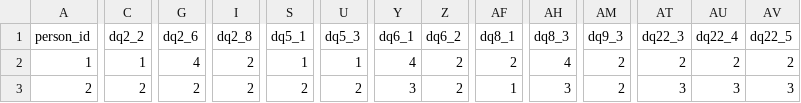
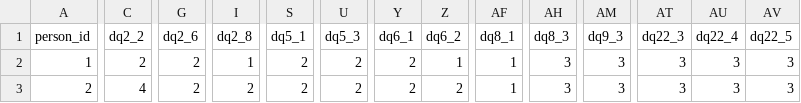
Before and after one commit to bp22029/SurveySimulator, a CSV file: results/for_test_individual_responses.csv, drawn as a sheet; only a part is shown, gaps mark what is left out; the diff covers the shown part only; the diff names each change by its address in the sheet, - before the commit and + after, or states it on an @@ line.

```diff
--- a/results/for_test_individual_responses.csv
+++ b/results/for_test_individual_responses.csv
-C2 (dq2_2): 1
+C2 (dq2_2): 2
-G2 (dq2_6): 4
+G2 (dq2_6): 2
-I2 (dq2_8): 2
+I2 (dq2_8): 1
-S2 (dq5_1): 1
+S2 (dq5_1): 2
-U2 (dq5_3): 1
+U2 (dq5_3): 2
-Y2 (dq6_1): 4
+Y2 (dq6_1): 2
-Z2 (dq6_2): 2
+Z2 (dq6_2): 1
-AF2 (dq8_1): 2
+AF2 (dq8_1): 1
-AH2 (dq8_3): 4
+AH2 (dq8_3): 3
-AM2:AM3 (dq9_3): 2
+AM2:AM3 (dq9_3): 3
-AT2 (dq22_3): 2
+AT2 (dq22_3): 3
-AU2 (dq22_4): 2
+AU2 (dq22_4): 3
-AV2 (dq22_5): 2
+AV2 (dq22_5): 3
-C3 (dq2_2): 2
+C3 (dq2_2): 4
-Y3 (dq6_1): 3
+Y3 (dq6_1): 2
```
Also changed, not shown: 9 edited cells elsewhere in this file, 11 other files.
